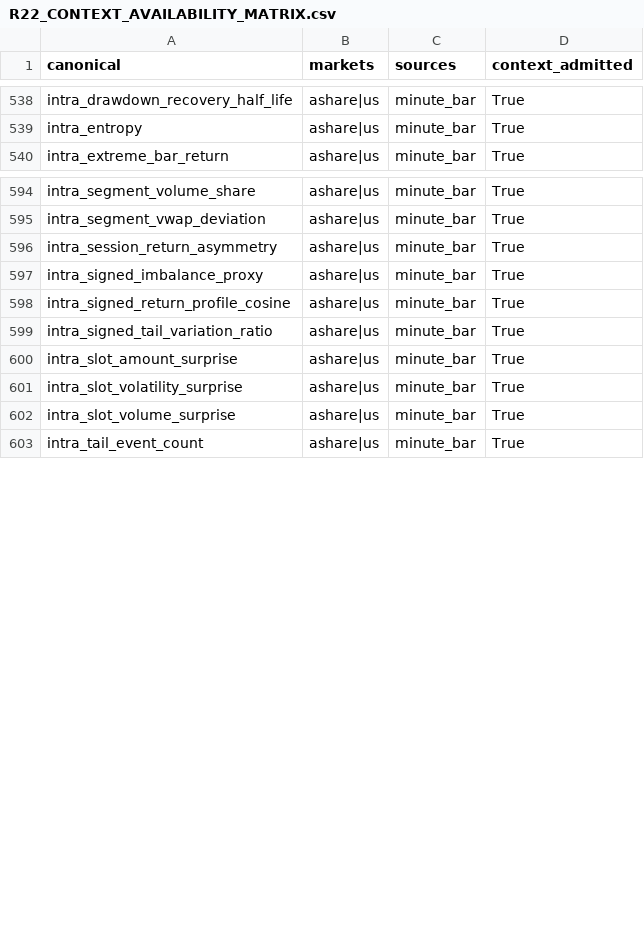
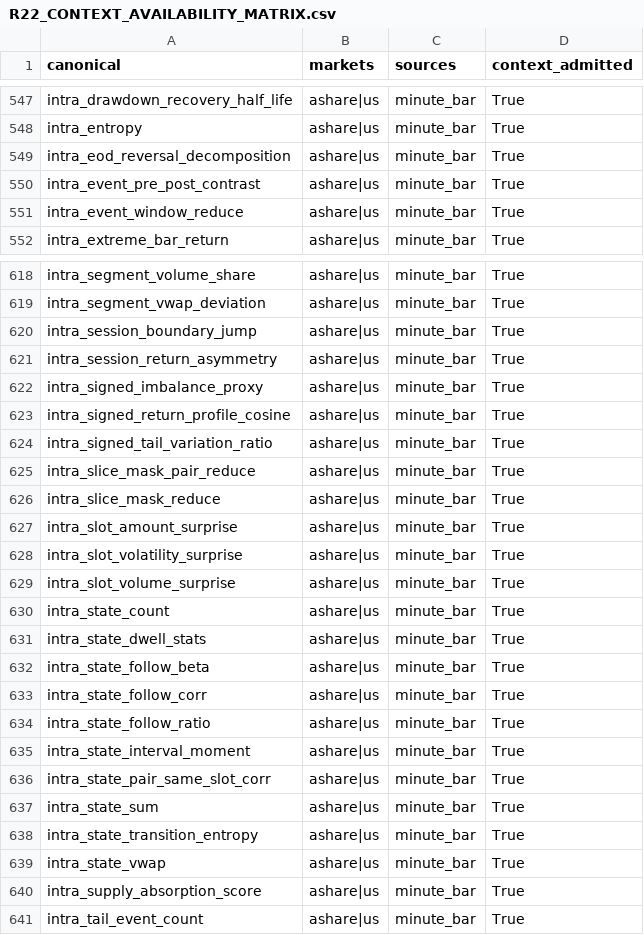
Before and after one commit to 18047533889/quant_projects, a CSV file: factor_engine/docs/R22_CONTEXT_AVAILABILITY_MATRIX.csv, drawn as a sheet; only a part is shown, gaps mark what is left out; the diff covers the shown part only; the diff names each change by its address in the sheet, - before the commit and + after, or states it on an @@ line.

```diff
--- a/factor_engine/docs/R22_CONTEXT_AVAILABILITY_MATRIX.csv
+++ b/factor_engine/docs/R22_CONTEXT_AVAILABILITY_MATRIX.csv
+row 549: intra_eod_reversal_decomposition | ashare|us | minute_bar | True
+row 550: intra_event_pre_post_contrast | ashare|us | minute_bar | True
+row 551: intra_event_window_reduce | ashare|us | minute_bar | True
+row 620: intra_session_boundary_jump | ashare|us | minute_bar | True
+row 625: intra_slice_mask_pair_reduce | ashare|us | minute_bar | True
+row 626: intra_slice_mask_reduce | ashare|us | minute_bar | True
+row 630: intra_state_count | ashare|us | minute_bar | True
+row 631: intra_state_dwell_stats | ashare|us | minute_bar | True
+row 632: intra_state_follow_beta | ashare|us | minute_bar | True
+row 633: intra_state_follow_corr | ashare|us | minute_bar | True
+row 634: intra_state_follow_ratio | ashare|us | minute_bar | True
+row 635: intra_state_interval_moment | ashare|us | minute_bar | True
+row 636: intra_state_pair_same_slot_corr | ashare|us | minute_bar | True
+row 637: intra_state_sum | ashare|us | minute_bar | True
+row 638: intra_state_transition_entropy | ashare|us | minute_bar | True
+row 639: intra_state_vwap | ashare|us | minute_bar | True
+row 640: intra_supply_absorption_score | ashare|us | minute_bar | True
```
Also changed, not shown: 30 added rows elsewhere in this file, 8 other files.
